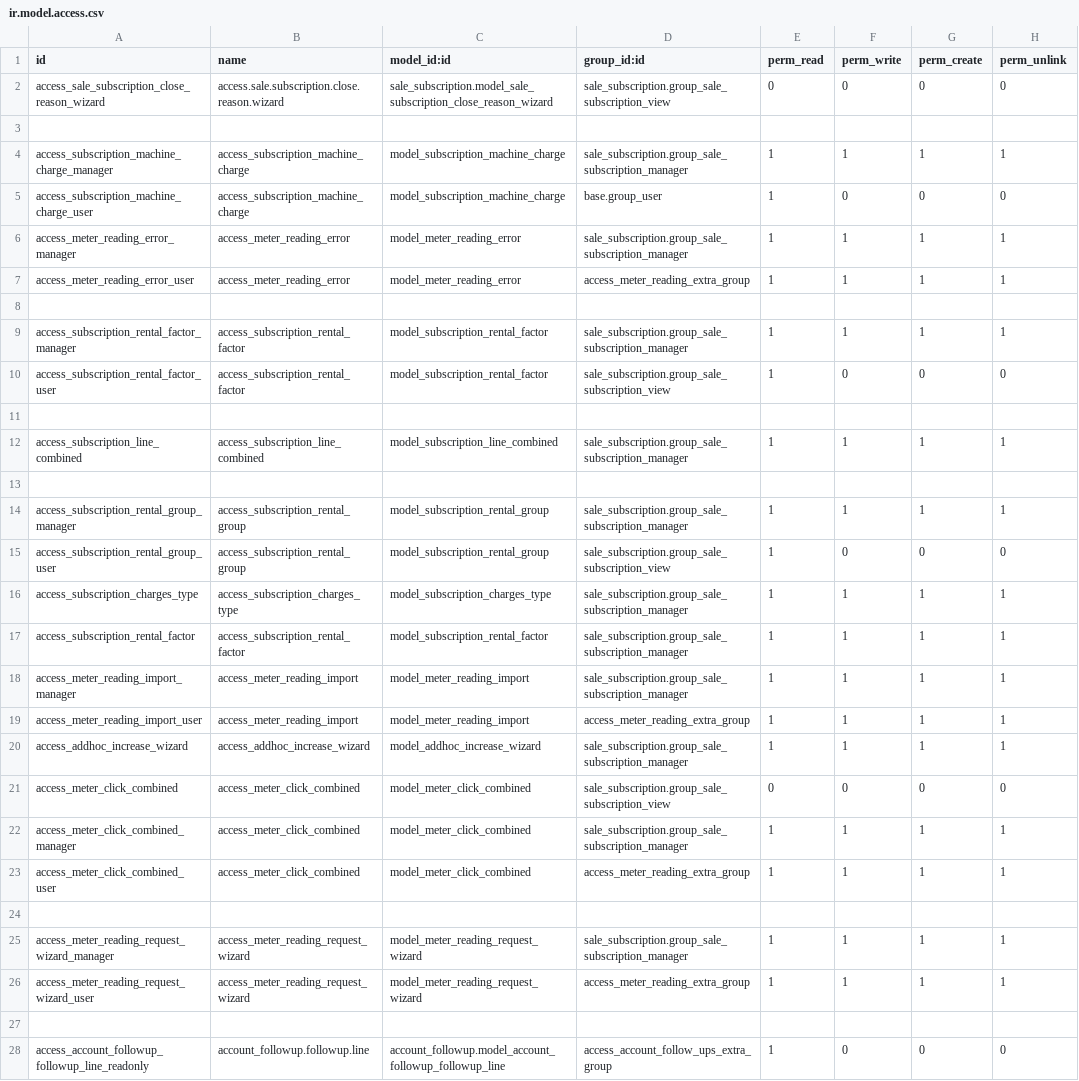
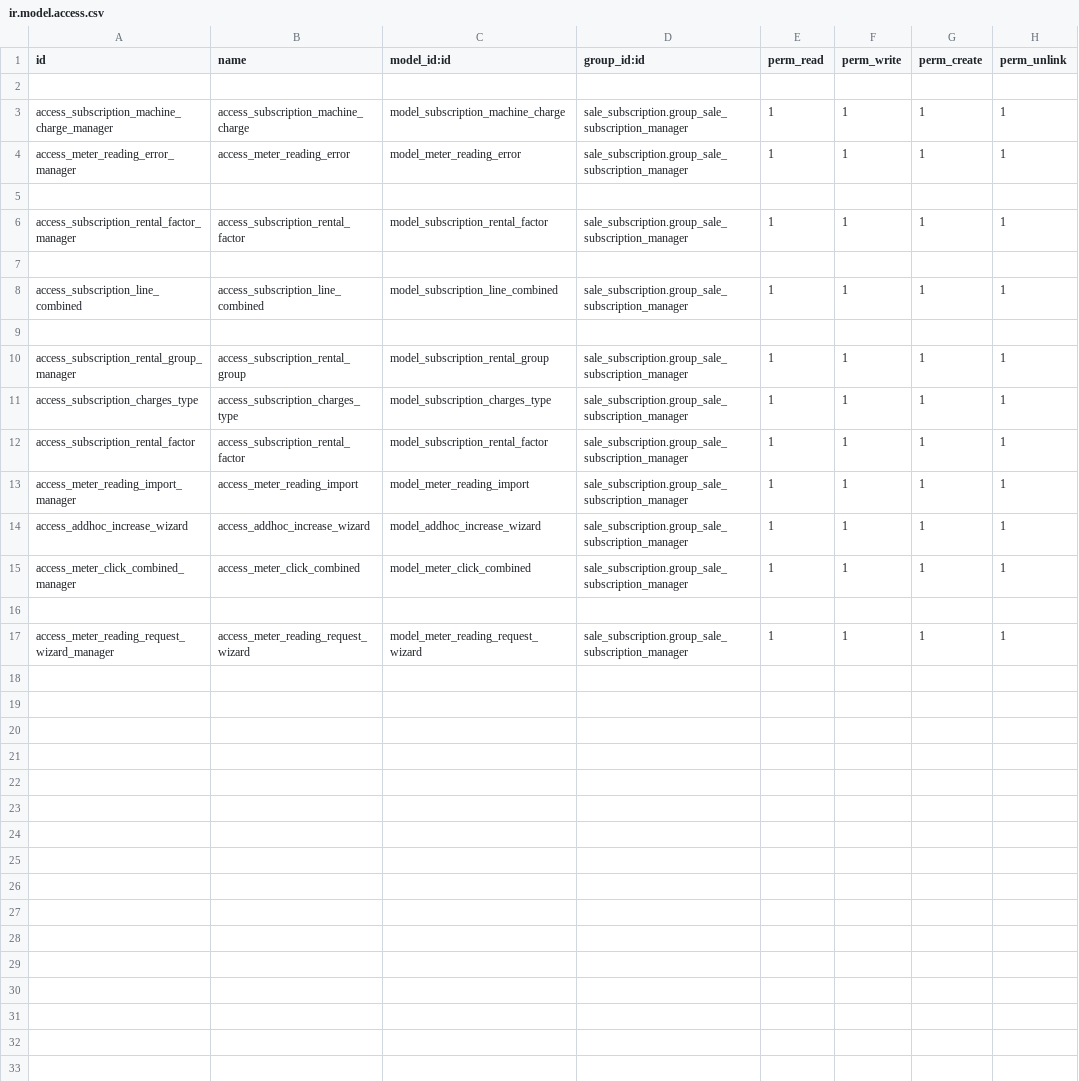
Before and after one commit to isofterp/odoov15, a CSV file: isofterp_subscription/security/ir.model.access.csv, drawn as a sheet; the diff names each change by its address in the sheet, - before the commit and + after, or states it on an @@ line.

```diff
--- a/isofterp_subscription/security/ir.model.access.csv
+++ b/isofterp_subscription/security/ir.model.access.csv
-row 2: access_sale_subscription_close_reason_wizard | access.sale.subscription.close.reason.wizard | sale_subscription.model_sale_subscription_close_reason_wizard | sale_subscription.group_sale_subscription_view | 0 | 0 | 0 | 0
-row 5: access_subscription_machine_charge_user | access_subscription_machine_charge | model_subscription_machine_charge | base.group_user | 1 | 0 | 0 | 0
-row 7: access_meter_reading_error_user | access_meter_reading_error | model_meter_reading_error | access_meter_reading_extra_group | 1 | 1 | 1 | 1
-row 10: access_subscription_rental_factor_user | access_subscription_rental_factor | model_subscription_rental_factor | sale_subscription.group_sale_subscription_view | 1 | 0 | 0 | 0
-row 15: access_subscription_rental_group_user | access_subscription_rental_group | model_subscription_rental_group | sale_subscription.group_sale_subscription_view | 1 | 0 | 0 | 0
-row 19: access_meter_reading_import_user | access_meter_reading_import | model_meter_reading_import | access_meter_reading_extra_group | 1 | 1 | 1 | 1
-row 21: access_meter_click_combined | access_meter_click_combined | model_meter_click_combined | sale_subscription.group_sale_subscription_view | 0 | 0 | 0 | 0
-row 23: access_meter_click_combined_user | access_meter_click_combined | model_meter_click_combined | access_meter_reading_extra_group | 1 | 1 | 1 | 1
-row 26: access_meter_reading_request_wizard_user | access_meter_reading_request_wizard | model_meter_reading_request_wizard | access_meter_reading_extra_group | 1 | 1 | 1 | 1
-row 27: (empty)
-row 28: access_account_followup_followup_line_readonly | account_followup.followup.line | account_followup.model_account_followup_followup_line | access_account_follow_ups_extra_group | 1 | 0 | 0 | 0
```
Also changed, not shown: 20 other files.
